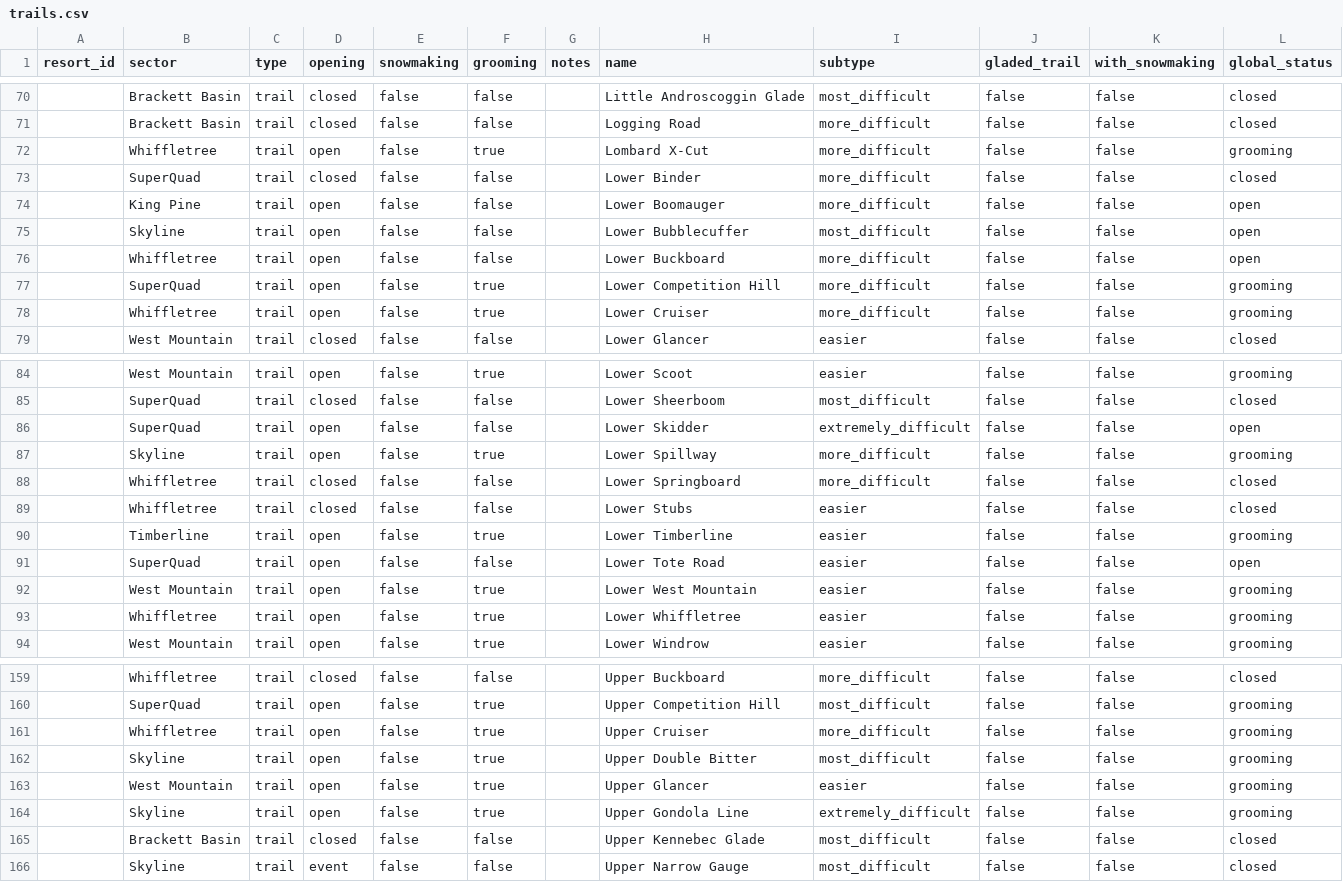
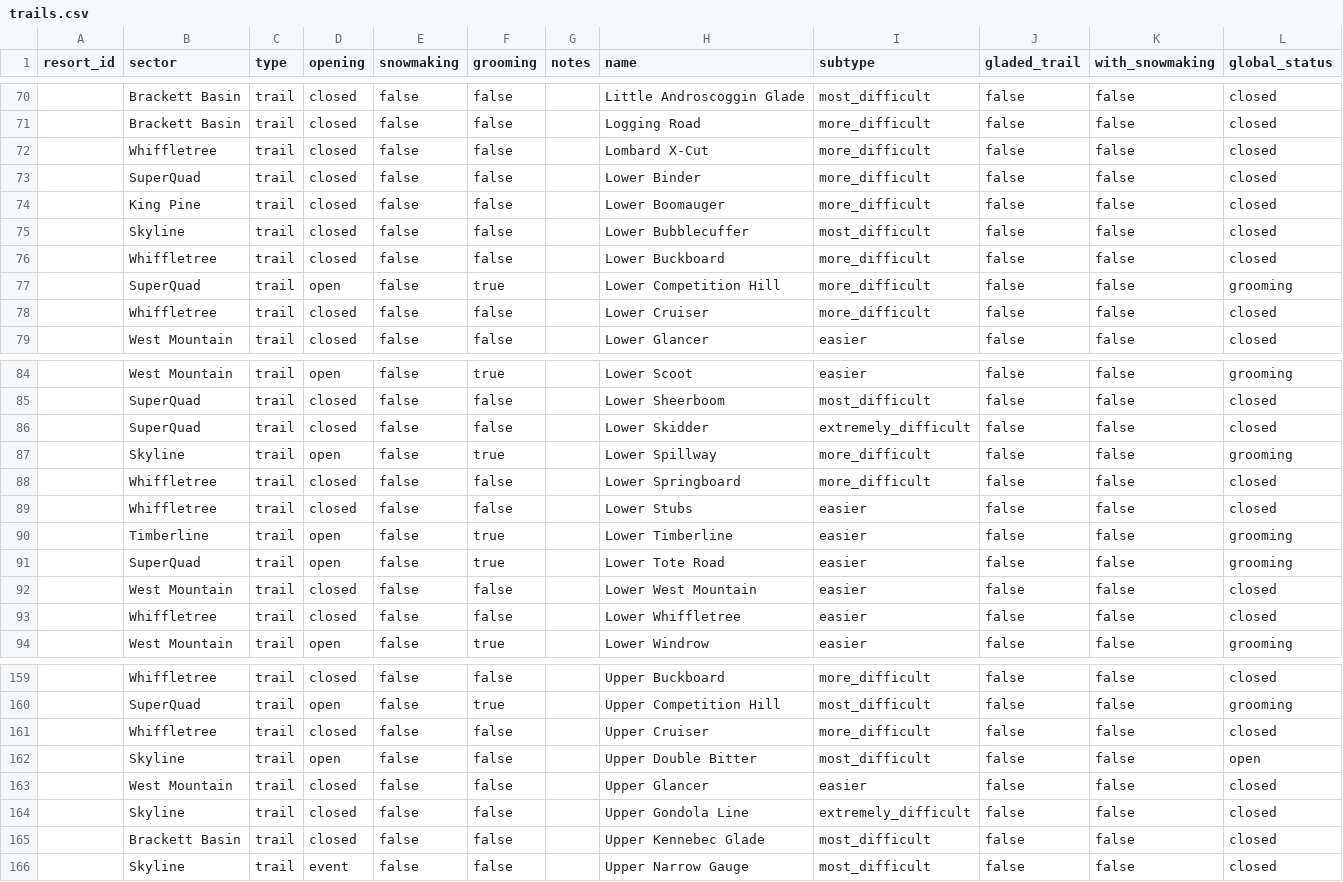
Before and after one commit to abkfenris/sugarloaf, a CSV file: trails.csv, drawn as a sheet; only a part is shown, gaps mark what is left out; the diff covers the shown part only.

```diff
--- a/trails.csv
+++ b/trails.csv
@@ -71,9 +71,9 @@ resort_id,sector,type,opening,snowmaking,grooming,notes,name,subtype,gladed_trai
 ,Brackett Basin,trail,closed,false,false,,Logging Road,more_difficult,false,false,closed
-,Whiffletree,trail,open,false,true,,Lombard X-Cut,more_difficult,false,false,grooming
+,Whiffletree,trail,closed,false,false,,Lombard X-Cut,more_difficult,false,false,closed
 ,SuperQuad,trail,closed,false,false,,Lower Binder,more_difficult,false,false,closed
-,King Pine,trail,open,false,false,,Lower Boomauger,more_difficult,false,false,open
-,Skyline,trail,open,false,false,,Lower Bubblecuffer,most_difficult,false,false,open
-,Whiffletree,trail,open,false,false,,Lower Buckboard,more_difficult,false,false,open
+,King Pine,trail,closed,false,false,,Lower Boomauger,more_difficult,false,false,closed
+,Skyline,trail,closed,false,false,,Lower Bubblecuffer,most_difficult,false,false,closed
+,Whiffletree,trail,closed,false,false,,Lower Buckboard,more_difficult,false,false,closed
 ,SuperQuad,trail,open,false,true,,Lower Competition Hill,more_difficult,false,false,grooming
-,Whiffletree,trail,open,false,true,,Lower Cruiser,more_difficult,false,false,grooming
+,Whiffletree,trail,closed,false,false,,Lower Cruiser,more_difficult,false,false,closed
 ,West Mountain,trail,closed,false,false,,Lower Glancer,easier,false,false,closed
@@ -85,3 +85,3 @@ resort_id,sector,type,opening,snowmaking,grooming,notes,name,subtype,gladed_trai
 ,SuperQuad,trail,closed,false,false,,Lower Sheerboom,most_difficult,false,false,closed
-,SuperQuad,trail,open,false,false,,Lower Skidder,extremely_difficult,false,false,open
+,SuperQuad,trail,closed,false,false,,Lower Skidder,extremely_difficult,false,false,closed
 ,Skyline,trail,open,false,true,,Lower Spillway,more_difficult,false,false,grooming
@@ -90,5 +90,5 @@ resort_id,sector,type,opening,snowmaking,grooming,notes,name,subtype,gladed_trai
 ,Timberline,trail,open,false,true,,Lower Timberline,easier,false,false,grooming
-,SuperQuad,trail,open,false,false,,Lower Tote Road,easier,false,false,open
-,West Mountain,trail,open,false,true,,Lower West Mountain,easier,false,false,grooming
-,Whiffletree,trail,open,false,true,,Lower Whiffletree,easier,false,false,grooming
+,SuperQuad,trail,open,false,true,,Lower Tote Road,easier,false,false,grooming
+,West Mountain,trail,closed,false,false,,Lower West Mountain,easier,false,false,closed
+,Whiffletree,trail,closed,false,false,,Lower Whiffletree,easier,false,false,closed
 ,West Mountain,trail,open,false,true,,Lower Windrow,easier,false,false,grooming
@@ -160,6 +160,6 @@ resort_id,sector,type,opening,snowmaking,grooming,notes,name,subtype,gladed_trai
 ,SuperQuad,trail,open,false,true,,Upper Competition Hill,most_difficult,false,false,grooming
-,Whiffletree,trail,open,false,true,,Upper Cruiser,more_difficult,false,false,grooming
-,Skyline,trail,open,false,true,,Upper Double Bitter,most_difficult,false,false,grooming
-,West Mountain,trail,open,false,true,,Upper Glancer,easier,false,false,grooming
-,Skyline,trail,open,false,true,,Upper Gondola Line,extremely_difficult,false,false,grooming
+,Whiffletree,trail,closed,false,false,,Upper Cruiser,more_difficult,false,false,closed
+,Skyline,trail,open,false,false,,Upper Double Bitter,most_difficult,false,false,open
+,West Mountain,trail,closed,false,false,,Upper Glancer,easier,false,false,closed
+,Skyline,trail,closed,false,false,,Upper Gondola Line,extremely_difficult,false,false,closed
 ,Brackett Basin,trail,closed,false,false,,Upper Kennebec Glade,most_difficult,false,false,closed
```
Also changed, not shown: 50 edited cells elsewhere in this file, lifts.csv, 1 other file.
